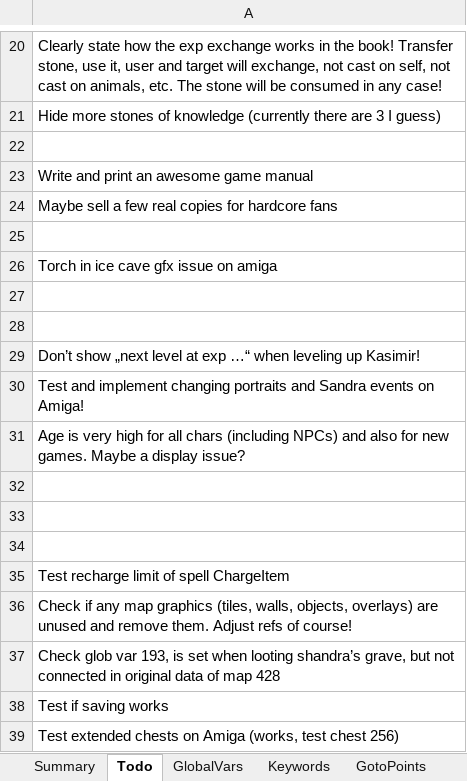
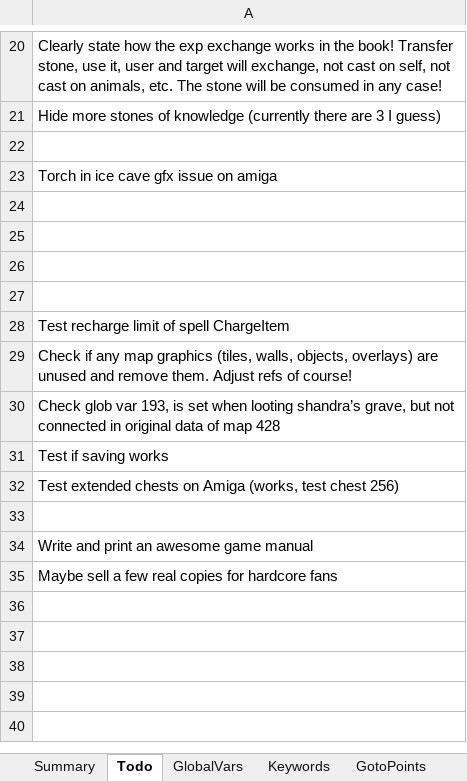
Before and after one commit to Pyrdacor/Ambermoon-Advanced, an Excel workbook: AmbermoonAdvanced.xlsx, sheet Todo, drawn as a sheet; only a part is shown, gaps mark what is left out; values as stored, in another font and other column widths than the file's, no borders; removed rows and columns are numbered as before the commit, all else as after; the diff names each change by its address in the sheet, - before the commit and + after, or states it on an @@ line.

```diff
--- a/AmbermoonAdvanced.xlsx (sheet Todo)
+++ b/AmbermoonAdvanced.xlsx (sheet Todo)
-row 25: (empty)
-row 28: (empty)
-row 29: Don’t show „next level at exp …“ when leveling up Kasimir!
-row 30: Test and implement changing portraits and Sandra events on Amiga!
-row 31: Age is very high for all chars (including NPCs) and also for new games. Maybe a display issue?
+row 33: (empty)
-row 23: Write and print an awesome game manual
+row 34: Write and print an awesome game manual
-row 24: Maybe sell a few real copies for hardcor…
+row 35: Maybe sell a few real copies for hardcor…
```
Also changed, not shown: 2 other files.
